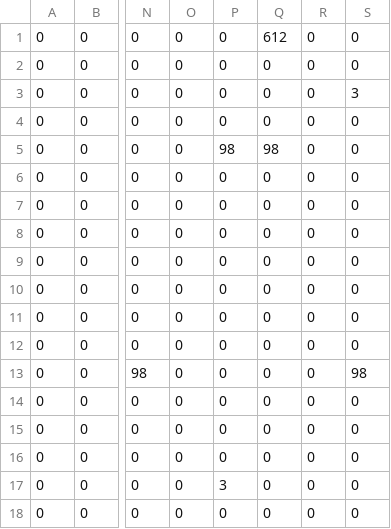
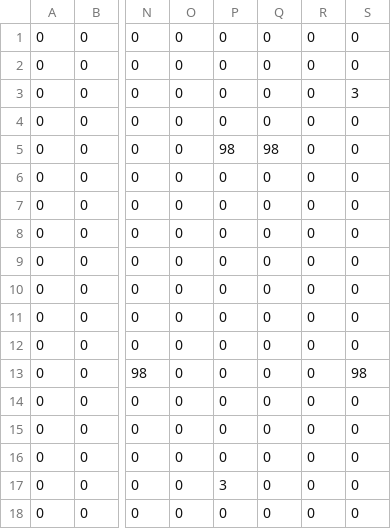
Before and after one commit to willbowden/crypt, a CSV file: assets/Levels/Level3_Background.csv, drawn as a sheet; only a part is shown, gaps mark what is left out; the diff names each change by its address in the sheet, - before the commit and + after, or states it on an @@ line.

Commit message:
Start on all level transitions

```diff
--- a/assets/Levels/Level3_Background.csv
+++ b/assets/Levels/Level3_Background.csv
-Q1: 612
+Q1: 0
```
Also changed, not shown: assets/Levels/Level3_Foreground.csv, assets/Levels/Level4_Background.csv, 3 other files.
